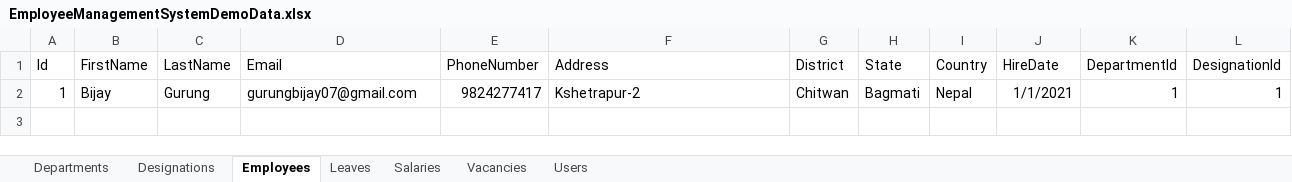
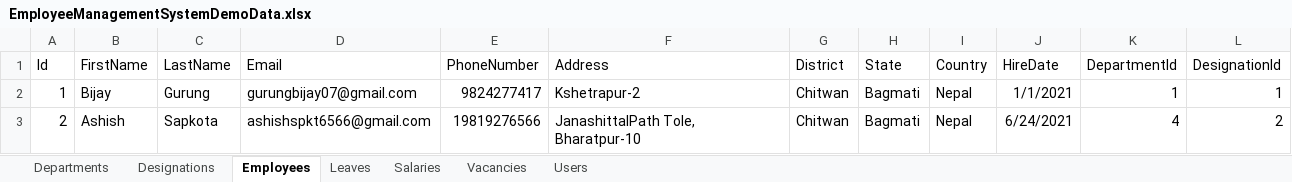
Before and after one commit to aacsspkt/EmployeeManagementSystem, an Excel workbook: EmployeeManagementSystemDemoData.xlsx, sheet Employees, drawn as a sheet; values as stored, in another font and other column widths than the file's, no borders; the diff names each change by its address in the sheet, - before the commit and + after, or states it on an @@ line.

```diff
--- a/EmployeeManagementSystemDemoData.xlsx (sheet Employees)
+++ b/EmployeeManagementSystemDemoData.xlsx (sheet Employees)
+row 3: 2 | Ashish | Sapkota | ashishspkt6566@gmail.com | 19819276566 | JanashittalPath Tole, Bharatpur-10 | Chitwan | Bagmati | Nepal | 6/24/2021 | 4 | 2
```
Also changed, not shown: sheet Users, sheet Leaves, sheet Salaries, sheet Departments, 4 other files.
